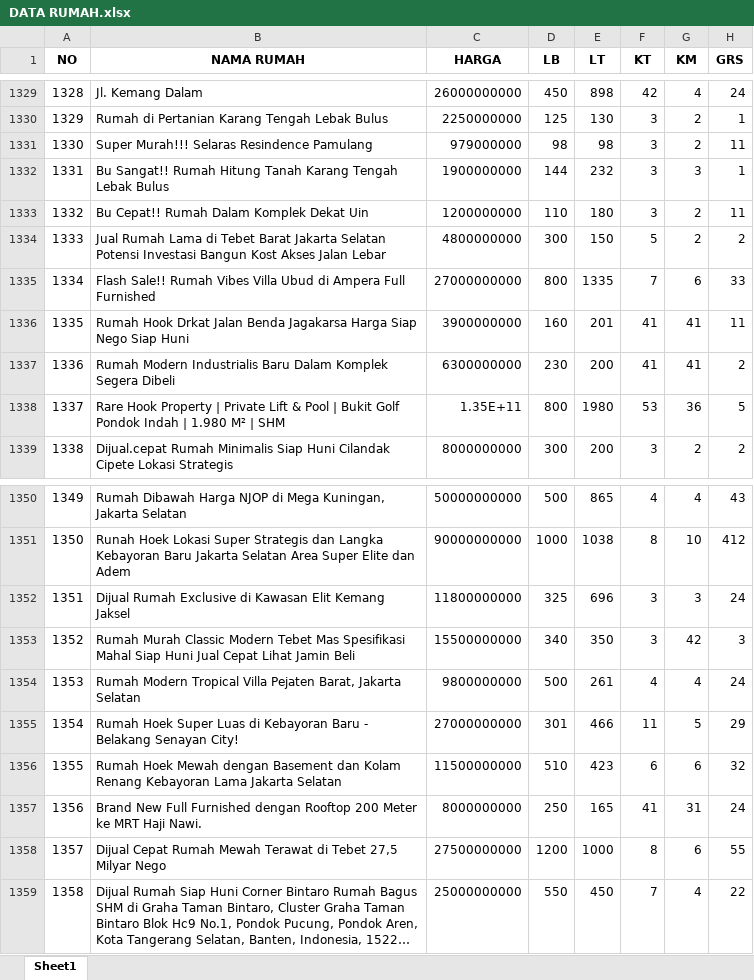
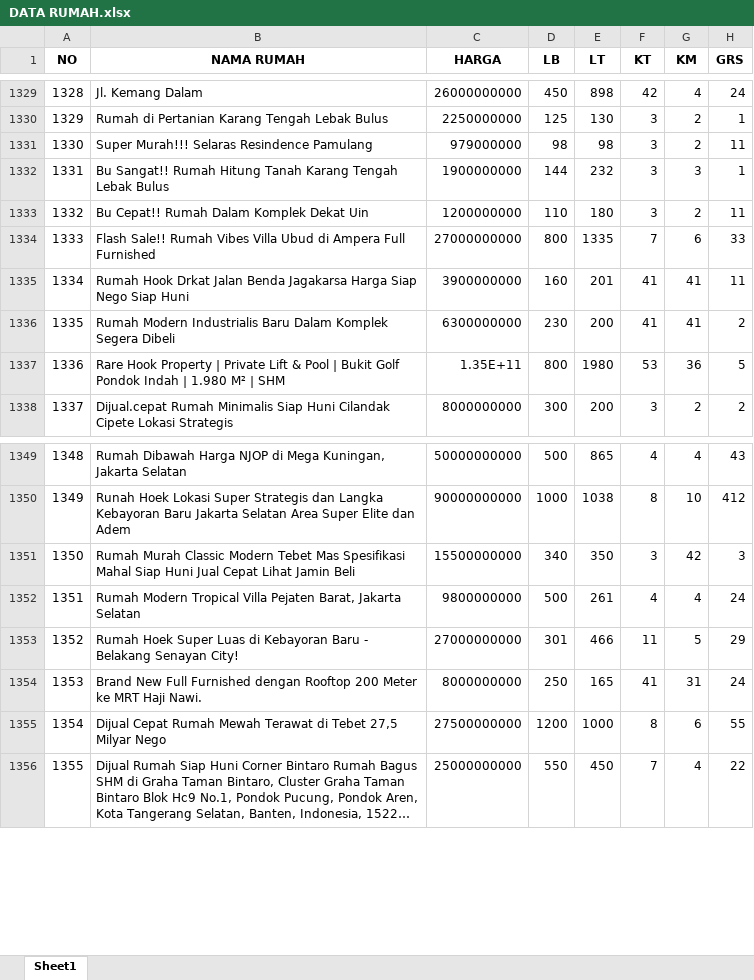
Before and after one commit to sains-data/MLOPS-8-RA, an Excel workbook: data/raw/DATA RUMAH.xlsx, sheet Sheet1, drawn as a sheet; only a part is shown, gaps mark what is left out; long unchanged cells end in …; values as stored, in another font and other column widths than the file's, no borders; removed rows and columns are numbered as before the commit, all else as after; the diff covers the shown part only; the diff names each change by its address in the sheet, - before the commit and + after, or states it on an @@ line.

```diff
--- a/data/raw/DATA RUMAH.xlsx (sheet Sheet1)
+++ b/data/raw/DATA RUMAH.xlsx (sheet Sheet1)
-row 1334: 1333 | Jual Rumah Lama di Tebet Barat Jakarta Selatan Potensi Investasi Bangun Kost Akses Jalan Lebar | 4800000000 | 300 | 150 | 5 | 2 | 2
@@ column A (NO) renumbered between rows 1334 and 1396 @@
-row 1352: 1351 | Dijual Rumah Exclusive di Kawasan Elit Kemang Jaksel | 11800000000 | 325 | 696 | 3 | 3 | 24
-row 1356: 1355 | Rumah Hoek Mewah dengan Basement dan Kolam Renang Kebayoran Lama Jakarta Selatan | 11500000000 | 510 | 423 | 6 | 6 | 32
```
Also changed, not shown: 32 added rows, 2 removed rows and 14 moved rows elsewhere in this sheet, 6 other files.
